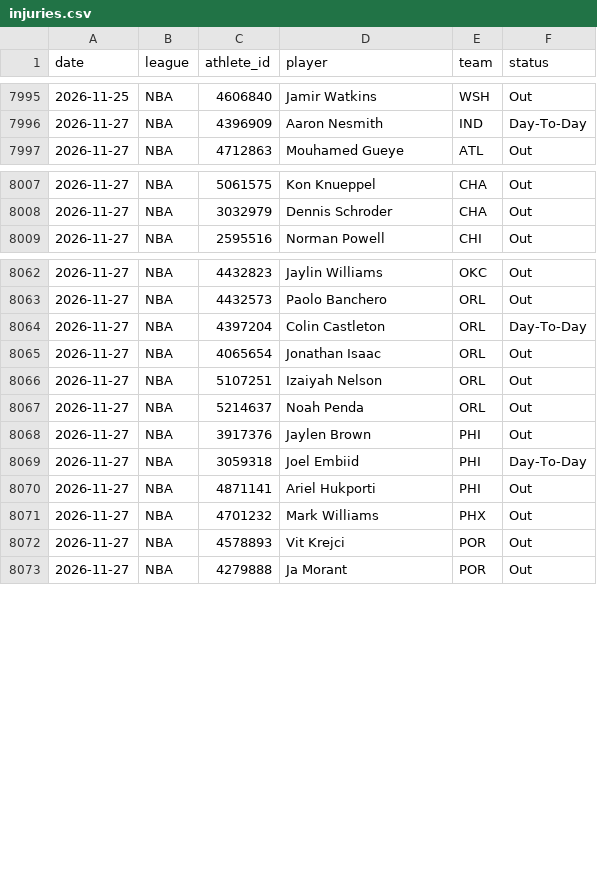
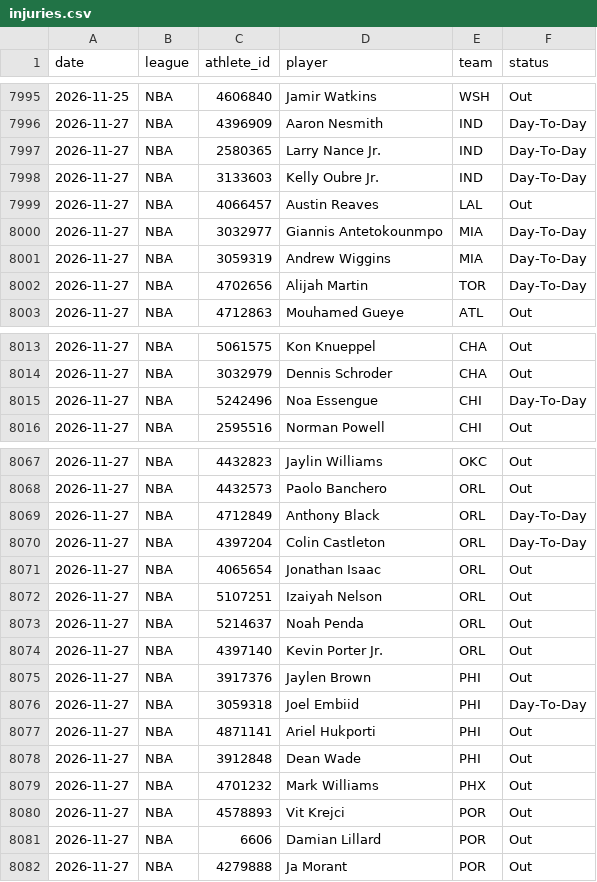
Before and after one commit to azcal/mbm-nba, a CSV file: logs/injuries.csv, drawn as a sheet; only a part is shown, gaps mark what is left out; the diff covers the shown part only.

```diff
--- a/logs/injuries.csv
+++ b/logs/injuries.csv
@@ -7996,2 +7996,8 @@ date,league,athlete_id,player,team,status
 2026-11-27,NBA,4396909,Aaron Nesmith,IND,Day-To-Day
+2026-11-27,NBA,2580365,Larry Nance Jr.,IND,Day-To-Day
+2026-11-27,NBA,3133603,Kelly Oubre Jr.,IND,Day-To-Day
+2026-11-27,NBA,4066457,Austin Reaves,LAL,Out
+2026-11-27,NBA,3032977,Giannis Antetokounmpo,MIA,Day-To-Day
+2026-11-27,NBA,3059319,Andrew Wiggins,MIA,Day-To-Day
+2026-11-27,NBA,4702656,Alijah Martin,TOR,Day-To-Day
 2026-11-27,NBA,4712863,Mouhamed Gueye,ATL,Out
@@ -8008,2 +8014,3 @@ date,league,athlete_id,player,team,status
 2026-11-27,NBA,3032979,Dennis Schroder,CHA,Out
+2026-11-27,NBA,5242496,Noa Essengue,CHI,Day-To-Day
 2026-11-27,NBA,2595516,Norman Powell,CHI,Out
@@ -8063,2 +8068,3 @@ date,league,athlete_id,player,team,status
 2026-11-27,NBA,4432573,Paolo Banchero,ORL,Out
+2026-11-27,NBA,4712849,Anthony Black,ORL,Day-To-Day
 2026-11-27,NBA,4397204,Colin Castleton,ORL,Day-To-Day
@@ -8067,2 +8073,3 @@ date,league,athlete_id,player,team,status
 2026-11-27,NBA,5214637,Noah Penda,ORL,Out
+2026-11-27,NBA,4397140,Kevin Porter Jr.,ORL,Out
 2026-11-27,NBA,3917376,Jaylen Brown,PHI,Out
@@ -8070,4 +8077,6 @@ date,league,athlete_id,player,team,status
 2026-11-27,NBA,4871141,Ariel Hukporti,PHI,Out
+2026-11-27,NBA,3912848,Dean Wade,PHI,Out
 2026-11-27,NBA,4701232,Mark Williams,PHX,Out
 2026-11-27,NBA,4578893,Vit Krejci,POR,Out
+2026-11-27,NBA,6606,Damian Lillard,POR,Out
 2026-11-27,NBA,4279888,Ja Morant,POR,Out
```
Also changed, not shown: 2 added rows and 11 edited cells elsewhere in this file, logs/predictions.csv, 2 other files.
